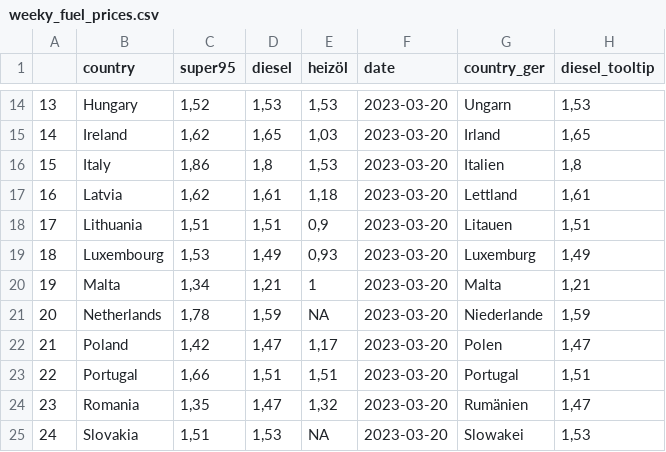
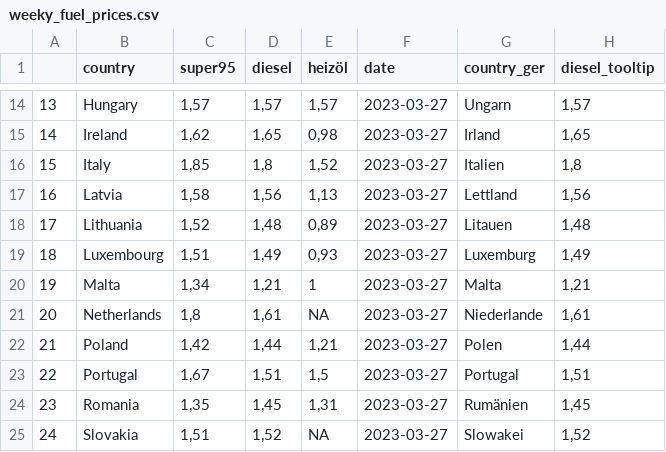
Before and after one commit to dstDatenjournalismus/2022-09-energieDashboard, a CSV file: R/output/weekly_fuel_prices/weeky_fuel_prices.csv, drawn as a sheet; only a part is shown, gaps mark what is left out; the diff covers the shown part only.

```diff
--- a/R/output/weekly_fuel_prices/weeky_fuel_prices.csv
+++ b/R/output/weekly_fuel_prices/weeky_fuel_prices.csv
@@ -14,12 +14,12 @@
-"13","Hungary","1,52","1,53","1,53","2023-03-20","Ungarn","1,53"
-"14","Ireland","1,62","1,65","1,03","2023-03-20","Irland","1,65"
-"15","Italy","1,86","1,8","1,53","2023-03-20","Italien","1,8"
-"16","Latvia","1,62","1,61","1,18","2023-03-20","Lettland","1,61"
-"17","Lithuania","1,51","1,51","0,9","2023-03-20","Litauen","1,51"
-"18","Luxembourg","1,53","1,49","0,93","2023-03-20","Luxemburg","1,49"
-"19","Malta","1,34","1,21","1","2023-03-20","Malta","1,21"
-"20","Netherlands","1,78","1,59",NA,"2023-03-20","Niederlande","1,59"
-"21","Poland","1,42","1,47","1,17","2023-03-20","Polen","1,47"
-"22","Portugal","1,66","1,51","1,51","2023-03-20","Portugal","1,51"
-"23","Romania","1,35","1,47","1,32","2023-03-20","Rumänien","1,47"
-"24","Slovakia","1,51","1,53",NA,"2023-03-20","Slowakei","1,53"
+"13","Hungary","1,57","1,57","1,57","2023-03-27","Ungarn","1,57"
+"14","Ireland","1,62","1,65","0,98","2023-03-27","Irland","1,65"
+"15","Italy","1,85","1,8","1,52","2023-03-27","Italien","1,8"
+"16","Latvia","1,58","1,56","1,13","2023-03-27","Lettland","1,56"
+"17","Lithuania","1,52","1,48","0,89","2023-03-27","Litauen","1,48"
+"18","Luxembourg","1,51","1,49","0,93","2023-03-27","Luxemburg","1,49"
+"19","Malta","1,34","1,21","1","2023-03-27","Malta","1,21"
+"20","Netherlands","1,8","1,61",NA,"2023-03-27","Niederlande","1,61"
+"21","Poland","1,42","1,44","1,21","2023-03-27","Polen","1,44"
+"22","Portugal","1,67","1,51","1,5","2023-03-27","Portugal","1,51"
+"23","Romania","1,35","1,45","1,31","2023-03-27","Rumänien","1,45"
+"24","Slovakia","1,51","1,52",NA,"2023-03-27","Slowakei","1,52"
```
Also changed, not shown: 57 edited cells elsewhere in this file.
